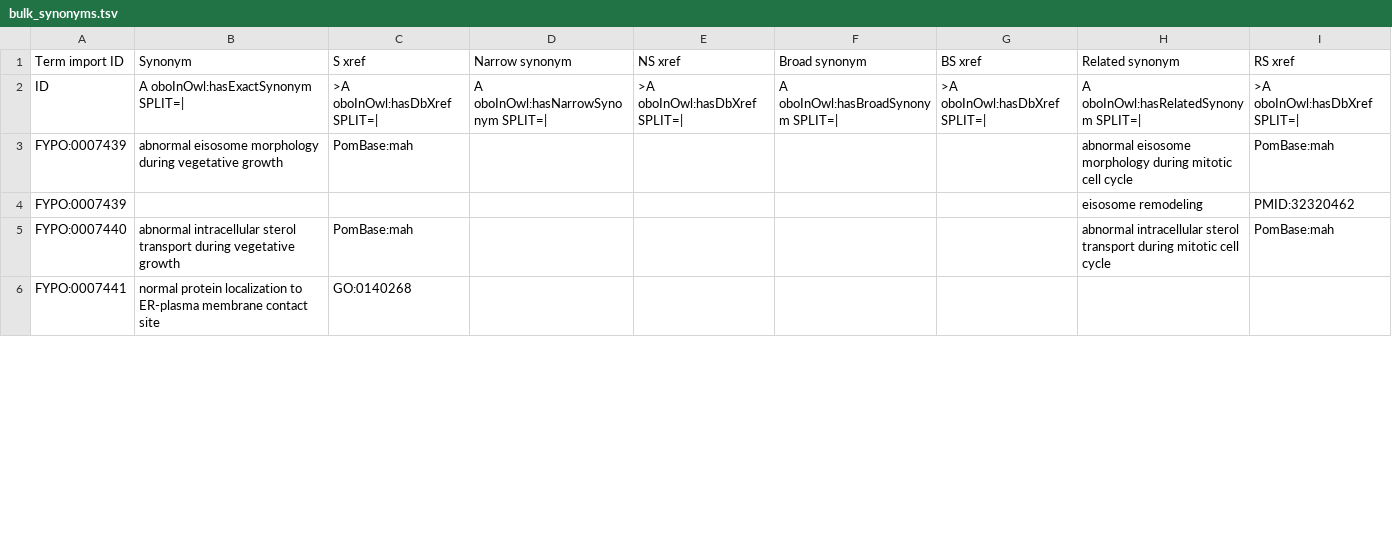
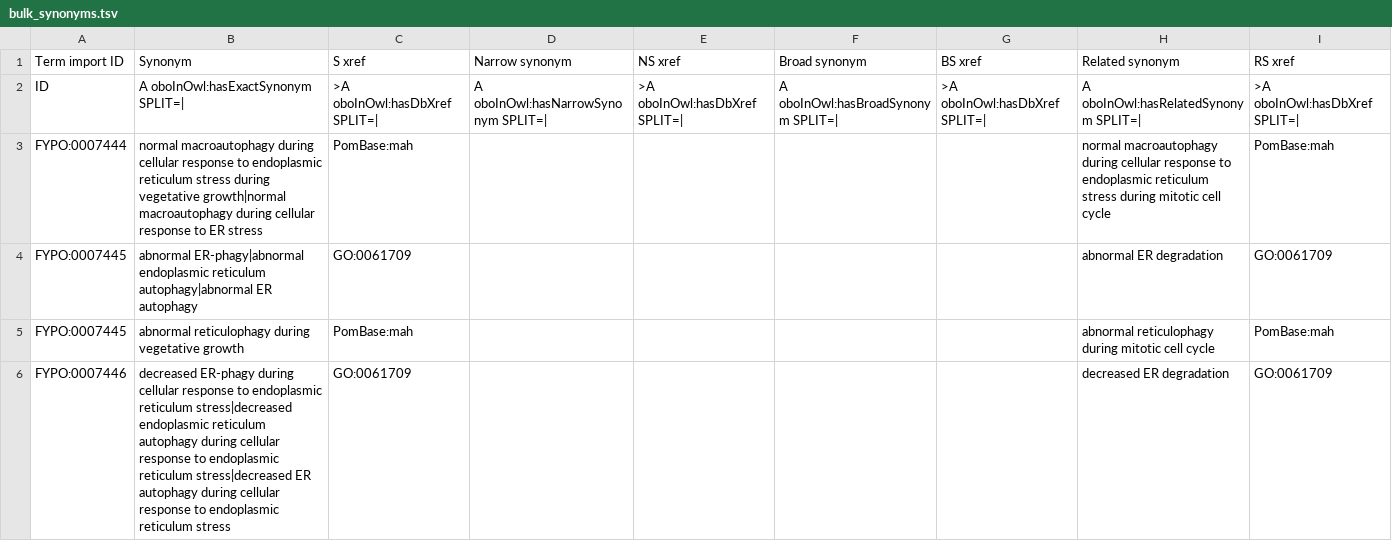
Before and after one commit to pombase/fypo, a TSV file: src/templates/bulk_synonyms.tsv, drawn as a sheet; only a part is shown; the diff covers the shown part only.

```diff
--- a/src/templates/bulk_synonyms.tsv
+++ b/src/templates/bulk_synonyms.tsv
@@ -2,5 +2,5 @@ Term import ID	Synonym	S xref	Narrow synonym	NS xref	Broad synonym	BS xref	Relat
 ID	A oboInOwl:hasExactSynonym SPLIT=|	>A oboInOwl:hasDbXref SPLIT=|	A oboInOwl:hasNarrowSynonym SPLIT=|	>A oboInOwl:hasDbXref SPLIT=|	A oboInOwl:hasBroadSynonym SPLIT=|	>A oboInOwl:hasDbXref SPLIT=|	A oboInOwl:hasRelatedSynonym SPLIT=|	>A oboInOwl:hasDbXref SPLIT=|
-FYPO:0007439	abnormal eisosome morphology during vegetative growth	PomBase:mah					abnormal eisosome morphology during mitotic cell cycle	PomBase:mah
-FYPO:0007439							eisosome remodeling	PMID:32320462
-FYPO:0007440	abnormal intracellular sterol transport during vegetative growth	PomBase:mah					abnormal intracellular sterol transport during mitotic cell cycle	PomBase:mah
-FYPO:0007441	normal protein localization to ER-plasma membrane contact site	GO:0140268						
+FYPO:0007444	normal macroautophagy during cellular response to endoplasmic reticulum stress during vegetative growth|normal macroautophagy during cellular response to ER stress	PomBase:mah					normal macroautophagy during cellular response to endoplasmic reticulum stress during mitotic cell cycle	PomBase:mah
+FYPO:0007445	abnormal ER-phagy|abnormal endoplasmic reticulum autophagy|abnormal ER autophagy	GO:0061709					abnormal ER degradation	GO:0061709
+FYPO:0007445	abnormal reticulophagy during vegetative growth	PomBase:mah					abnormal reticulophagy during mitotic cell cycle	PomBase:mah
+FYPO:0007446	decreased ER-phagy during cellular response to endoplasmic reticulum stress|decreased endoplasmic reticulum autophagy during cellular response to endoplasmic reticulum stress|decreased ER autophagy during cellular response to endoplasmic reticulum stress	GO:0061709					decreased ER degradation	GO:0061709
```
Also changed, not shown: 3 added rows and 9 edited cells elsewhere in this file, 54 other files.
